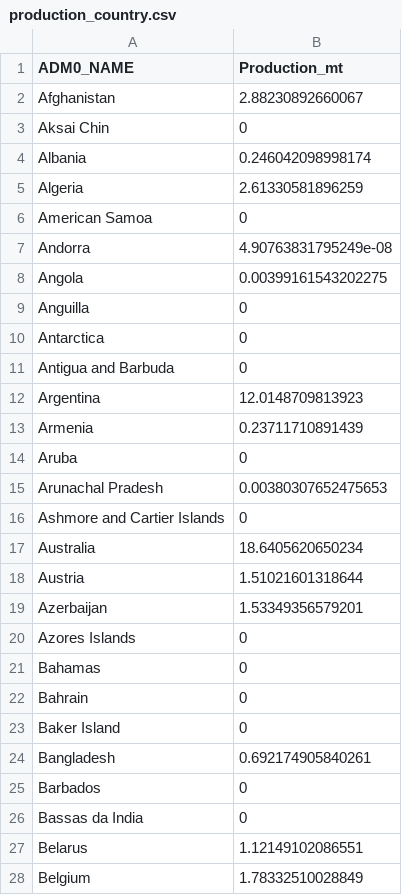
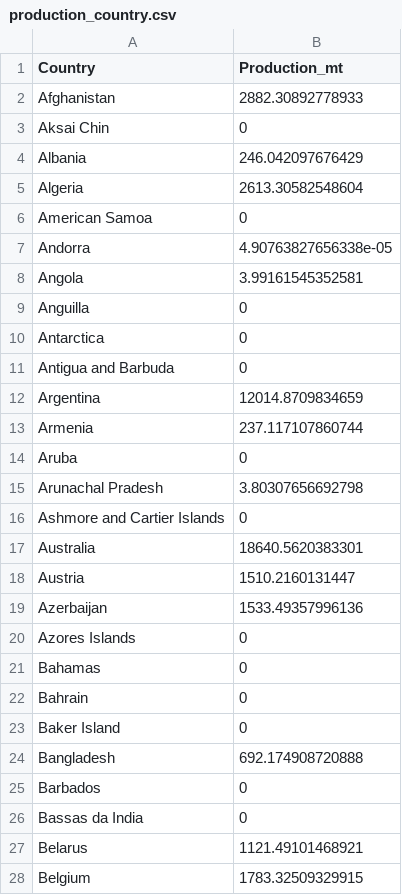
Before and after one commit to munizlimap15/assign_PL, a CSV file: production_country.csv, drawn as a sheet; only a part is shown; the diff covers the shown part only.

```diff
--- a/production_country.csv
+++ b/production_country.csv
@@ -1,9 +1,9 @@
-"ADM0_NAME","Production_mt"
-"Afghanistan",2.88230892660067
+"Country","Production_mt"
+"Afghanistan",2882.30892778933
 "Aksai Chin",0
-"Albania",0.246042098998174
-"Algeria",2.61330581896259
+"Albania",246.042097676429
+"Algeria",2613.30582548604
 "American Samoa",0
-"Andorra",4.90763831795249e-08
-"Angola",0.00399161543202275
+"Andorra",4.90763827656338e-05
+"Angola",3.99161545352581
 "Anguilla",0
@@ -11,10 +11,10 @@
 "Antigua and Barbuda",0
-"Argentina",12.0148709813923
-"Armenia",0.23711710891439
+"Argentina",12014.8709834659
+"Armenia",237.117107860744
 "Aruba",0
-"Arunachal Pradesh",0.00380307652475653
+"Arunachal Pradesh",3.80307656692798
 "Ashmore and Cartier Islands",0
-"Australia",18.6405620650234
-"Austria",1.51021601318644
-"Azerbaijan",1.53349356579201
+"Australia",18640.5620383301
+"Austria",1510.2160131447
+"Azerbaijan",1533.49357996136
 "Azores Islands",0
@@ -23,6 +23,6 @@
 "Baker Island",0
-"Bangladesh",0.692174905840261
+"Bangladesh",692.174908720888
 "Barbados",0
 "Bassas da India",0
-"Belarus",1.12149102086551
-"Belgium",1.78332510028849
+"Belarus",1121.49101468921
+"Belgium",1783.32509329915
```
Also changed, not shown: 128 edited cells elsewhere in this file, top10_wheat_producers.csv, 7 other files.
